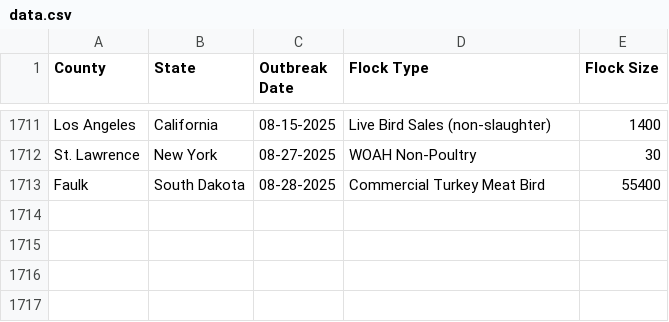
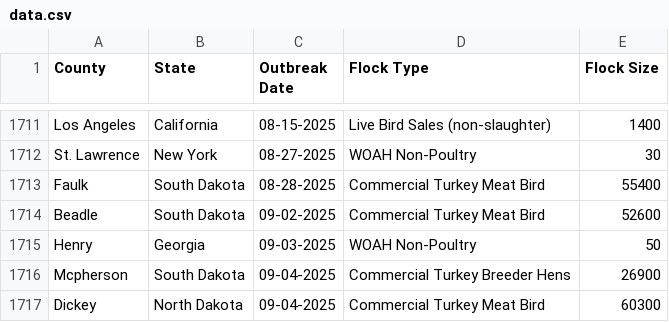
Before and after one commit to wckoeppen/usda-hpai-2022-confirmed-detections, a CSV file: data.csv, drawn as a sheet; only a part is shown, gaps mark what is left out.

Commit message:
latest update

```diff
--- a/data.csv
+++ b/data.csv
@@ -1713 +1713,5 @@
 "Faulk","South Dakota","08-28-2025","Commercial Turkey Meat Bird","55400"
+"Beadle","South Dakota","09-02-2025","Commercial Turkey Meat Bird","52600"
+"Henry","Georgia","09-03-2025","WOAH Non-Poultry","50"
+"Mcpherson","South Dakota","09-04-2025","Commercial Turkey Breeder Hens","26900"
+"Dickey","North Dakota","09-04-2025","Commercial Turkey Meat Bird","60300"
```
